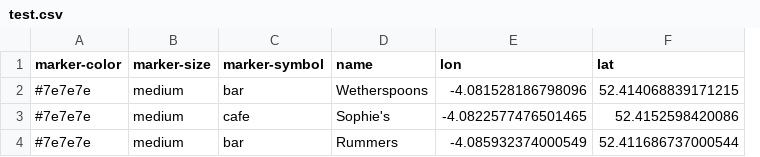
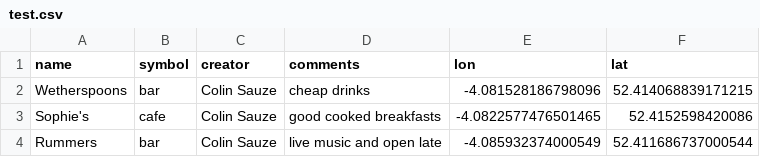
Before and after one commit to colinsauze/aber-pubs, a CSV file: test.csv, drawn as a sheet; removed rows and columns are numbered as before the commit, all else as after; the diff names each change by its address in the sheet, - before the commit and + after, or states it on an @@ line.

Commit message:
changing format to include creator and comment

```diff
--- a/test.csv
+++ b/test.csv
-column A (marker-color), rows 2-4: all #7e7e7e
-column B (marker-size), rows 2-4: all medium
-column C (marker-symbol), rows 2-4: bar | cafe | bar
+column B (symbol), rows 2-4: bar | cafe | bar
+column C (creator), rows 2-4: all Colin Sauze
+column D (comments), rows 2-4: cheap drinks | good cooked breakfasts | live music and open late
```
Also changed, not shown: 2 other files.
